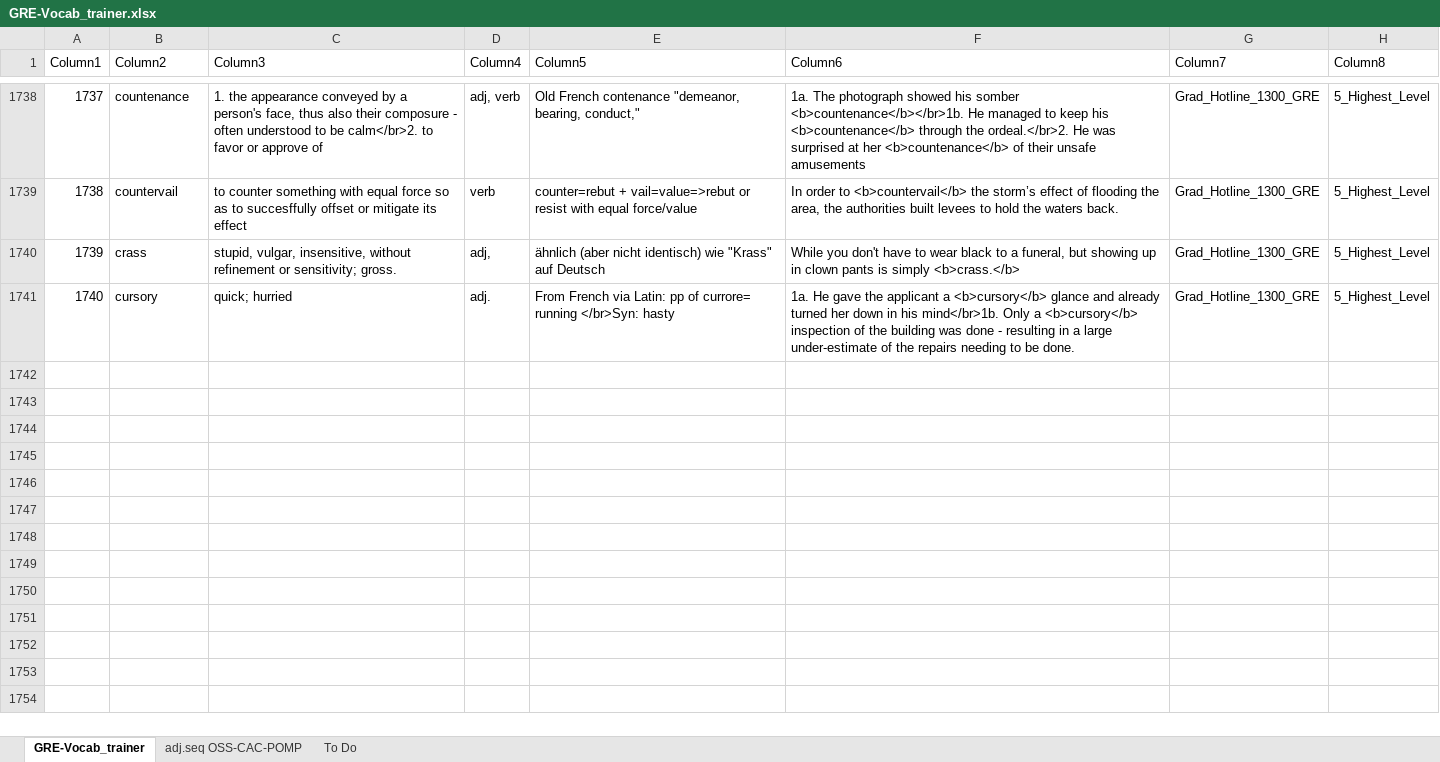
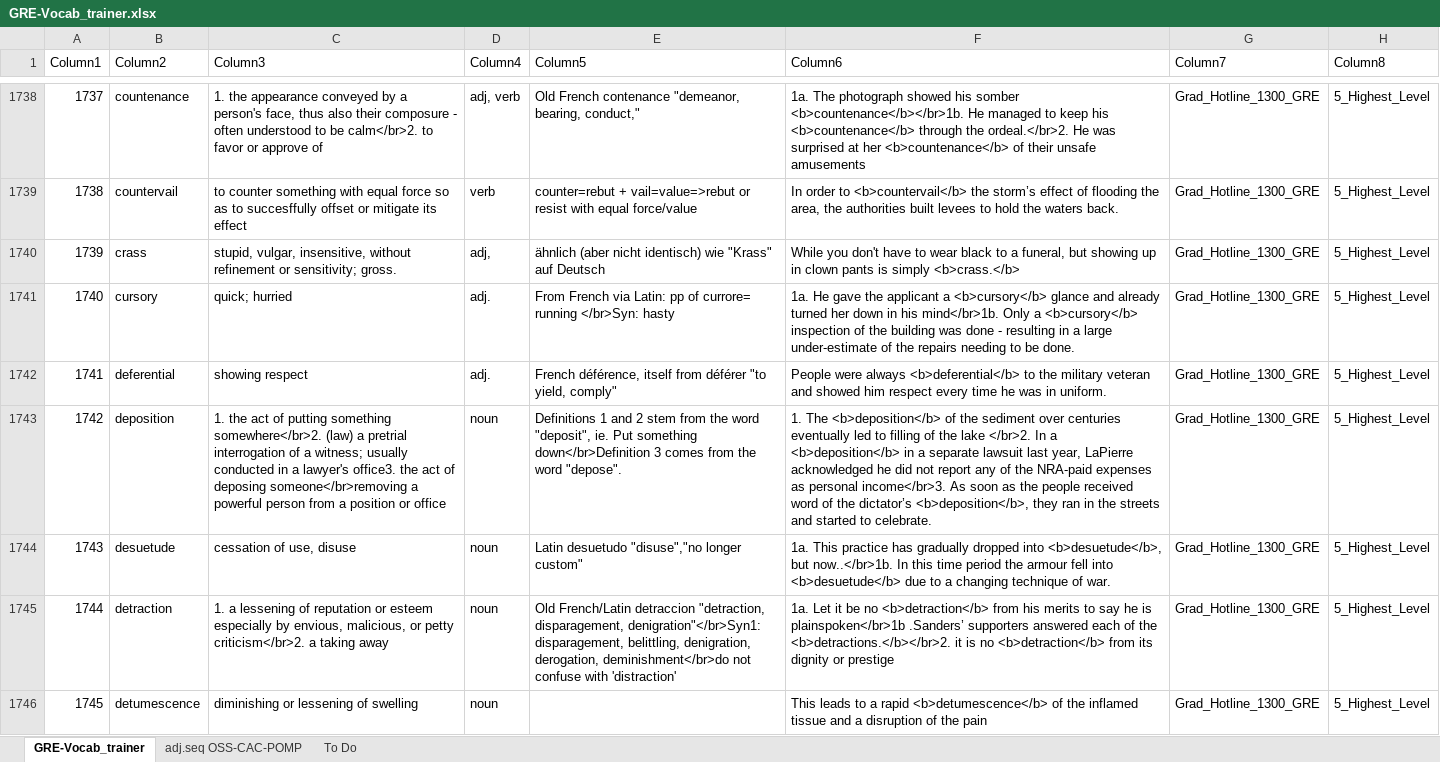
Before and after one commit to AlexBocken/GRE, an Excel workbook: GRE-Vocab_trainer.xlsx, sheet GRE-Vocab_trainer, drawn as a sheet; only a part is shown, gaps mark what is left out; values as stored, in another font and other column widths than the file's, no borders; conditional formats and table styles not drawn; the diff covers the shown part only; the diff names each change by its address in the sheet, - before the commit and + after, or states it on an @@ line.

```diff
--- a/GRE-Vocab_trainer.xlsx (sheet GRE-Vocab_trainer)
+++ b/GRE-Vocab_trainer.xlsx (sheet GRE-Vocab_trainer)
+row 1742: 1741 | deferential | showing respect | adj. | French déférence, itself from déférer "to yield, comply" | People were always <b>deferential</b> to the military veteran and showed him respect every time he was in uniform. | Grad_Hotline_1300_GRE | 5_Highest_Level
+row 1743: 1742 | deposition | 1. the act of putting something somewhere</br>2. (law) a pretrial interrogation of a witness; usually conducted in a lawyer's office3. the act of deposing someone</br>removing a powerful person from a position or office | noun | Definitions 1 and 2 stem from the word "deposit", ie. Put something down</br>Definition 3 comes from the word "depose". | 1. The <b>deposition</b> of the sediment over centuries eventually led to filling of the lake </br>2. In a <b>deposition</b> in a separate lawsuit last year, LaPierre acknowledged he did not report any of the NRA-paid expenses as personal income</br>3. As soon as the people received word of the dictator’s <b>deposition</b>, they ran in the streets and started to celebrate. | Grad_Hotline_1300_GRE | 5_Highest_Level
+row 1744: 1743 | desuetude | cessation of use, disuse | noun | Latin desuetudo "disuse","no longer custom" | 1a. This practice has gradually dropped into <b>desuetude</b>, but now..</br>1b. In this time period the armour fell into <b>desuetude</b> due to a changing technique of war. | Grad_Hotline_1300_GRE | 5_Highest_Level
+row 1745: 1744 | detraction | 1. a lessening of reputation or esteem especially by envious, malicious, or petty criticism</br>2. a taking away | noun | Old French/Latin detraccion "detraction, disparagement, denigration"</br>Syn1: disparagement, belittling, denigration, derogation, deminishment</br>do not confuse with 'distraction' | 1a. Let it be no <b>detraction</b> from his merits to say he is plainspoken</br>1b .Sanders’ supporters answered each of the <b>detractions.</b></br>2. it is no <b>detraction</b> from its dignity or prestige | Grad_Hotline_1300_GRE | 5_Highest_Level
+row 1746: 1745 | detumescence | diminishing or lessening of swelling | noun |  | This leads to a rapid <b>detumescence</b> of the inflamed tissue and a disruption of the pain | Grad_Hotline_1300_GRE | 5_Highest_Level
```
Also changed, not shown: 13 added rows and 11 edited cells elsewhere in this sheet, 3 other files.
